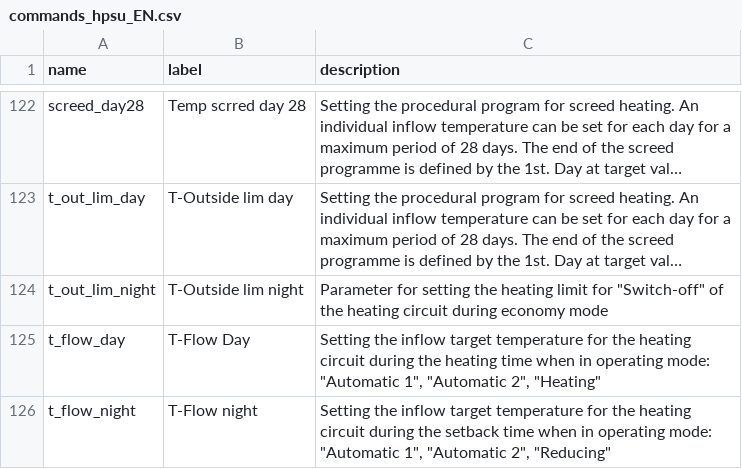
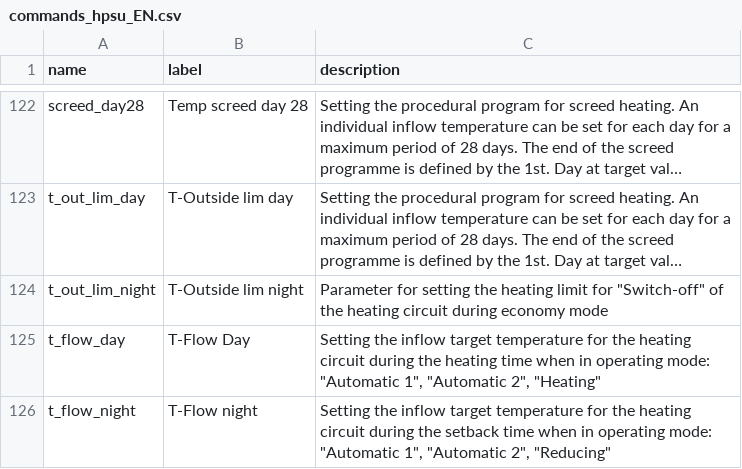
Before and after one commit to zanac/pyHPSU, a CSV file: etc/pyHPSU/commands_hpsu_EN.csv, drawn as a sheet; only a part is shown, gaps mark what is left out; long unchanged cells end in …; the diff covers the shown part only; the diff names each change by its address in the sheet, - before the commit and + after, or states it on an @@ line.

Commit message:
automatic mode:_cli options override working help: label lookup through name not command .gitingnore: vscode launch config added command dictionary EN: scrred -> screed :-)

```diff
--- a/etc/pyHPSU/commands_hpsu_EN.csv
+++ b/etc/pyHPSU/commands_hpsu_EN.csv
-B122 (label): Temp scrred day 28
+B122 (label): Temp screed day 28
```
Also changed, not shown: 27 edited cells elsewhere in this file, 3 other files.
